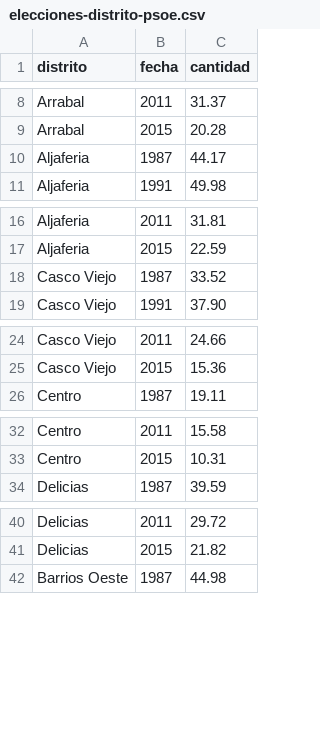
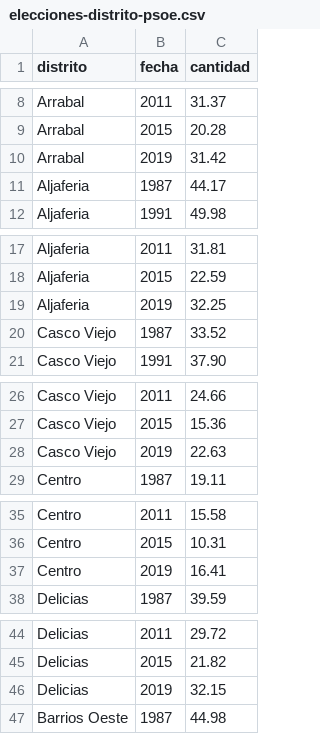
Before and after one commit to bislai/bislai, a CSV file: datos/elecciones/elecciones-distrito-psoe.csv, drawn as a sheet; only a part is shown, gaps mark what is left out; the diff covers the shown part only.

```diff
--- a/datos/elecciones/elecciones-distrito-psoe.csv
+++ b/datos/elecciones/elecciones-distrito-psoe.csv
@@ -9,2 +9,3 @@ Arrabal, 2011, 31.37
 Arrabal, 2015, 20.28
+Arrabal, 2019, 31.42
 Aljaferia, 1987, 44.17
@@ -17,2 +18,3 @@ Aljaferia, 2011, 31.81
 Aljaferia, 2015, 22.59
+Aljaferia, 2019, 32.25
 Casco Viejo, 1987, 33.52
@@ -25,2 +27,3 @@ Casco Viejo, 2011, 24.66
 Casco Viejo, 2015, 15.36
+Casco Viejo, 2019, 22.63
 Centro, 1987, 19.11
@@ -33,2 +36,3 @@ Centro, 2011, 15.58
 Centro, 2015, 10.31
+Centro, 2019, 16.41
 Delicias, 1987, 39.59
@@ -41,2 +45,3 @@ Delicias, 2011, 29.72
 Delicias, 2015, 21.82
+Delicias, 2019, 32.15
 Barrios Oeste, 1987, 44.98
```
Also changed, not shown: 7 added rows elsewhere in this file, datos/elecciones/elecciones-distrito-cha.csv, datos/elecciones/elecciones-distrito-pp.csv, 54 other files.
